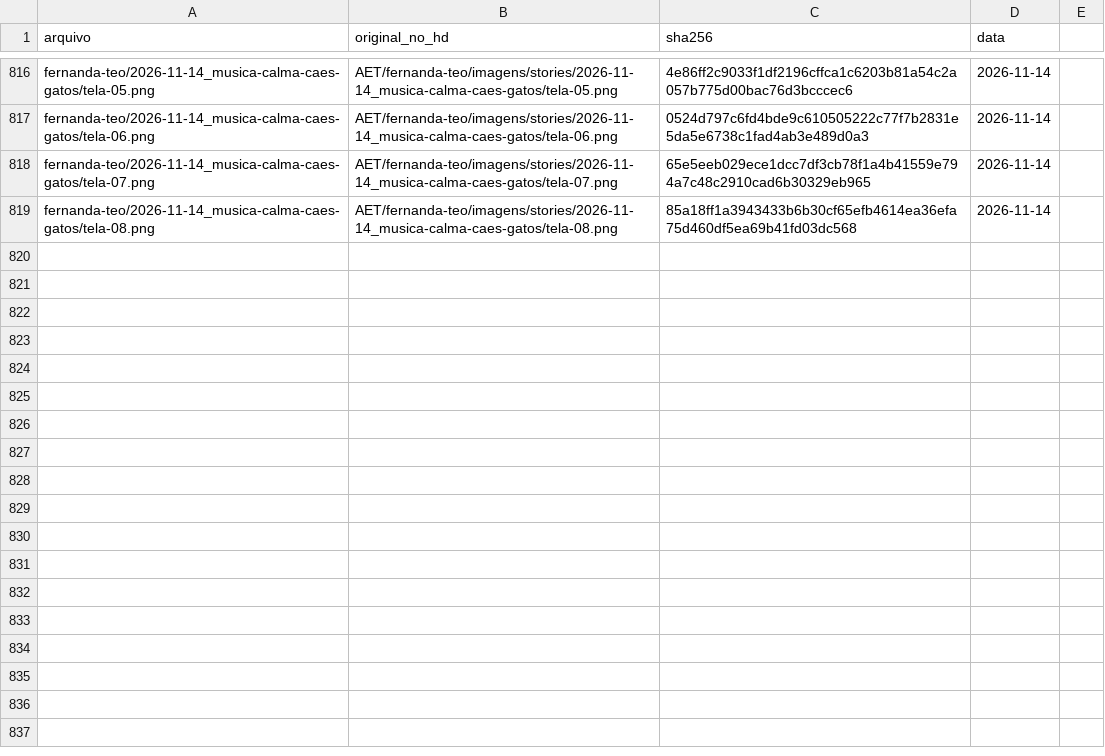
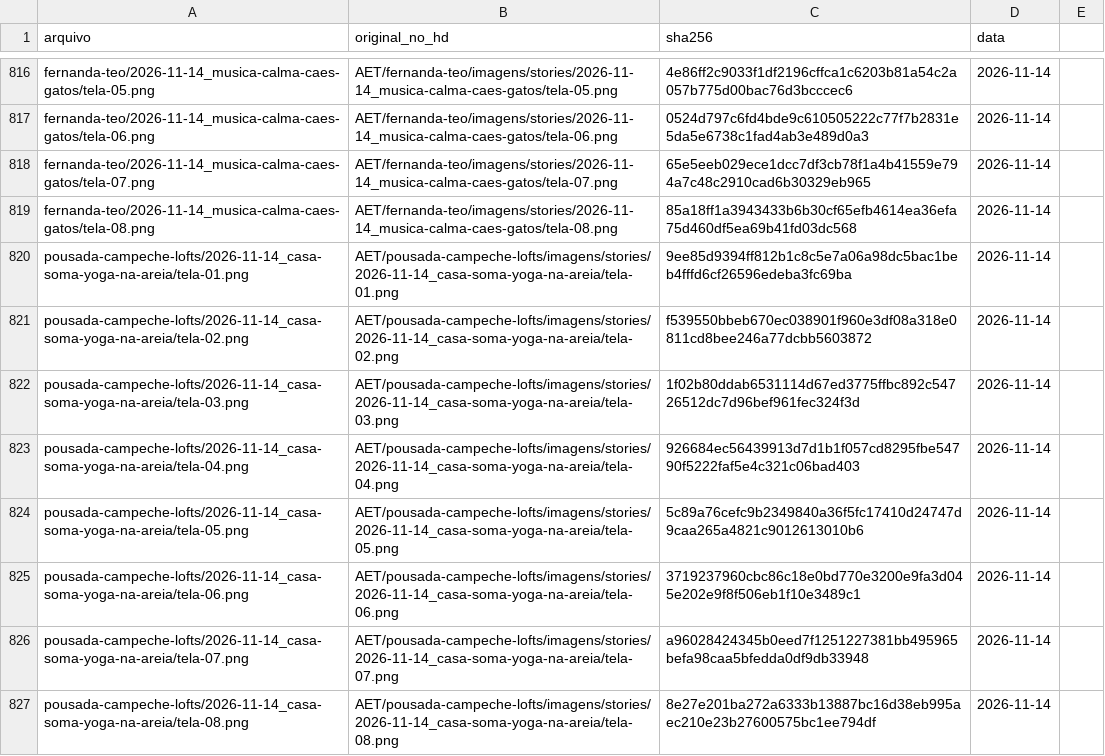
Before and after one commit to techaet/carrosseis-publico, a CSV file: manifesto.csv, drawn as a sheet; only a part is shown, gaps mark what is left out.

Commit message:
carrossel pousada-campeche-lofts/2026-11-14_casa-soma-yoga-na-areia

```diff
--- a/manifesto.csv
+++ b/manifesto.csv
@@ -819 +819,9 @@ fernanda-teo/2026-11-14_musica-calma-caes-gatos/tela-07.png,AET/fernanda-teo/ima
 fernanda-teo/2026-11-14_musica-calma-caes-gatos/tela-08.png,AET/fernanda-teo/imagens/stories/2026-11-14_musica-calma-caes-gatos/tela-08.png,85a18ff1a3943433b6b30cf65efb4614ea36efa75d460df5ea69b41fd03dc568,2026-11-14
+pousada-campeche-lofts/2026-11-14_casa-soma-yoga-na-areia/tela-01.png,AET/pousada-campeche-lofts/imagens/stories/2026-11-14_casa-soma-yoga-na-areia/tela-01.png,9ee85d9394ff812b1c8c5e7a06a98dc5bac1beb4fffd6cf26596edeba3fc69ba,2026-11-14
+pousada-campeche-lofts/2026-11-14_casa-soma-yoga-na-areia/tela-02.png,AET/pousada-campeche-lofts/imagens/stories/2026-11-14_casa-soma-yoga-na-areia/tela-02.png,f539550bbeb670ec038901f960e3df08a318e0811cd8bee246a77dcbb5603872,2026-11-14
+pousada-campeche-lofts/2026-11-14_casa-soma-yoga-na-areia/tela-03.png,AET/pousada-campeche-lofts/imagens/stories/2026-11-14_casa-soma-yoga-na-areia/tela-03.png,1f02b80ddab6531114d67ed3775ffbc892c54726512dc7d96bef961fec324f3d,2026-11-14
+pousada-campeche-lofts/2026-11-14_casa-soma-yoga-na-areia/tela-04.png,AET/pousada-campeche-lofts/imagens/stories/2026-11-14_casa-soma-yoga-na-areia/tela-04.png,926684ec56439913d7d1b1f057cd8295fbe54790f5222faf5e4c321c06bad403,2026-11-14
+pousada-campeche-lofts/2026-11-14_casa-soma-yoga-na-areia/tela-05.png,AET/pousada-campeche-lofts/imagens/stories/2026-11-14_casa-soma-yoga-na-areia/tela-05.png,5c89a76cefc9b2349840a36f5fc17410d24747d9caa265a4821c9012613010b6,2026-11-14
+pousada-campeche-lofts/2026-11-14_casa-soma-yoga-na-areia/tela-06.png,AET/pousada-campeche-lofts/imagens/stories/2026-11-14_casa-soma-yoga-na-areia/tela-06.png,3719237960cbc86c18e0bd770e3200e9fa3d045e202e9f8f506eb1f10e3489c1,2026-11-14
+pousada-campeche-lofts/2026-11-14_casa-soma-yoga-na-areia/tela-07.png,AET/pousada-campeche-lofts/imagens/stories/2026-11-14_casa-soma-yoga-na-areia/tela-07.png,a96028424345b0eed7f1251227381bb495965befa98caa5bfedda0df9db33948,2026-11-14
+pousada-campeche-lofts/2026-11-14_casa-soma-yoga-na-areia/tela-08.png,AET/pousada-campeche-lofts/imagens/stories/2026-11-14_casa-soma-yoga-na-areia/tela-08.png,8e27e201ba272a6333b13887bc16d38eb995aec210e23b27600575bc1ee794df,2026-11-14
```
Also changed, not shown: 8 other files.
